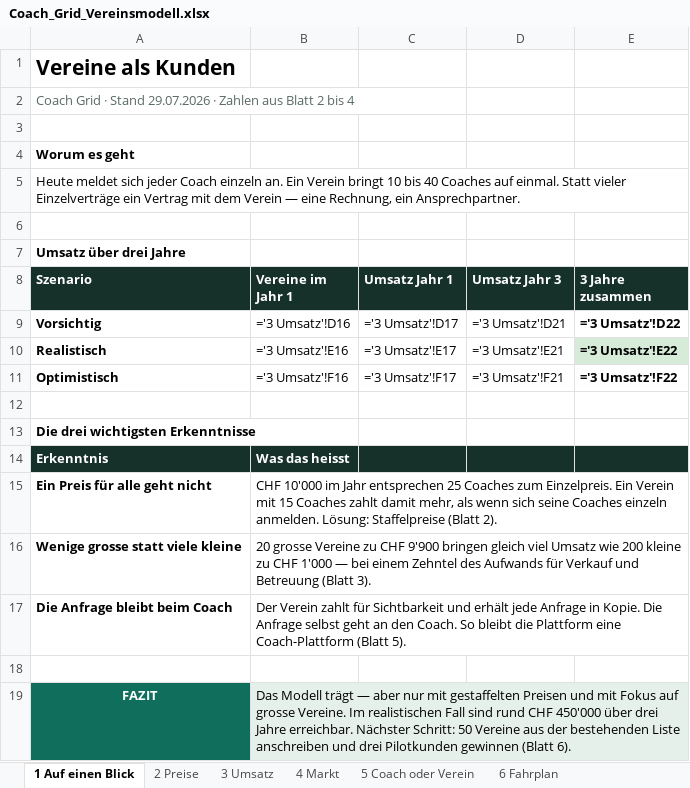
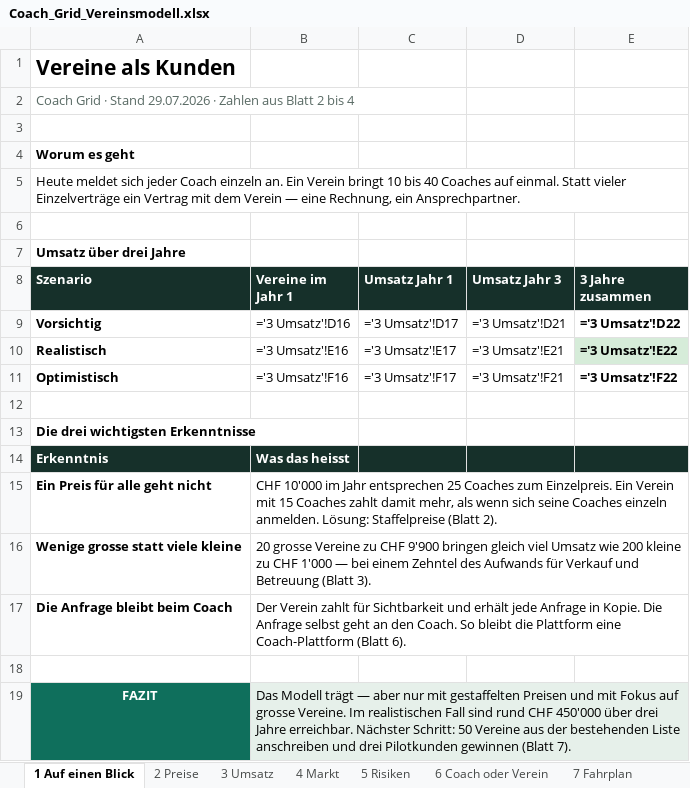
Before and after one commit to navid-forouzeh/Job-monitor, an Excel workbook: coachgrid/Coach_Grid_Vereinsmodell.xlsx, sheet 1 Auf einen Blick, drawn as a sheet; values as stored, in another font and other column widths than the file's, no borders; formulas without a stored value are shown as written; the diff names each change by its address in the sheet, - before the commit and + after, or states it on an @@ line.

```diff
--- a/coachgrid/Coach_Grid_Vereinsmodell.xlsx (sheet 1 Auf einen Blick)
+++ b/coachgrid/Coach_Grid_Vereinsmodell.xlsx (sheet 1 Auf einen Blick)
-sheet tab: 5 Coach oder Verein
+sheet tab: 5 Risiken
-sheet tab: 6 Fahrplan
+sheet tab: 6 Coach oder Verein
-B17 (Vereine im Jahr 1): …Coach-Plattform (Blatt 5).
+B17 (Vereine im Jahr 1): …Coach-Plattform (Blatt 6).
-B19 (Vereine im Jahr 1): …gewinnen (Blatt 6).
+B19 (Vereine im Jahr 1): …gewinnen (Blatt 7).
```
Also changed, not shown: sheet 7 Fahrplan, sheet 5 Risiken, sheet 6 Coach oder Verein, sheet 4 Markt, other sheet tabs, 1 other file.
